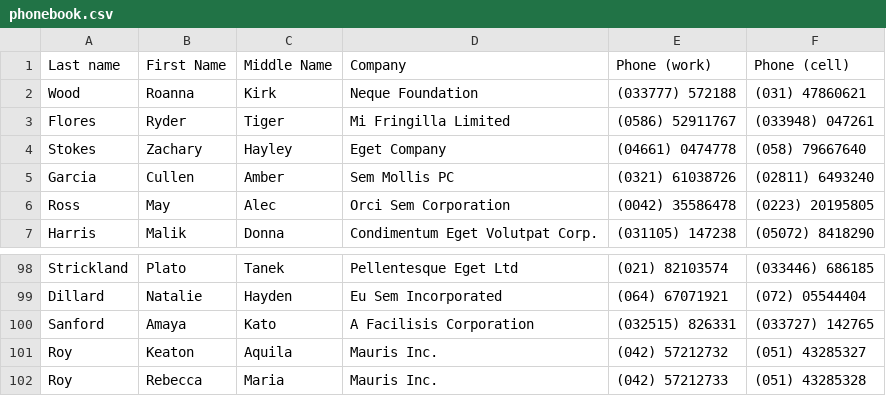
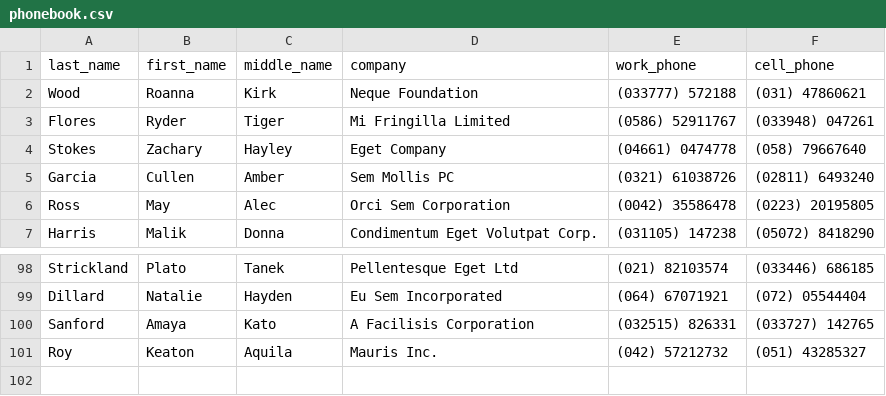
Before and after one commit to kgdpete2022/phonebook, a CSV file: phonebook.csv, drawn as a sheet; only a part is shown, gaps mark what is left out.

```diff
--- a/phonebook.csv
+++ b/phonebook.csv
@@ -1,2 +1,2 @@
-Last name,First Name,Middle Name,Company,Phone (work),Phone (cell)
+last_name,first_name,middle_name,company,work_phone,cell_phone
 Wood,Roanna,Kirk,Neque Foundation,(033777) 572188,(031) 47860621
@@ -101,2 +101 @@ Sanford,Amaya,Kato,A Facilisis Corporation,(032515) 826331,(033727) 142765
 Roy,Keaton,Aquila,Mauris Inc.,(042) 57212732,(051) 43285327
-Roy,Rebecca,Maria,Mauris Inc.,(042) 57212733,(051) 43285328
```
Also changed, not shown: 2 other files.
